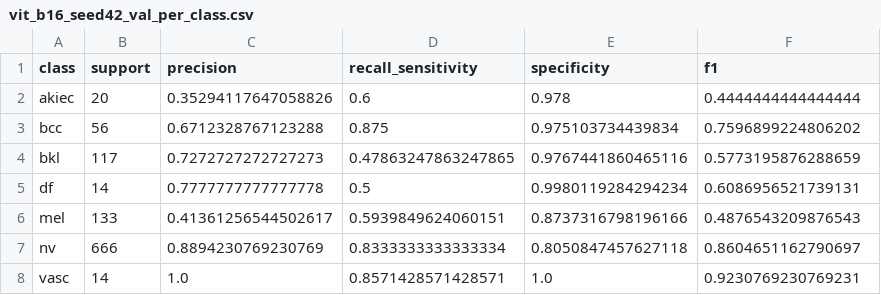
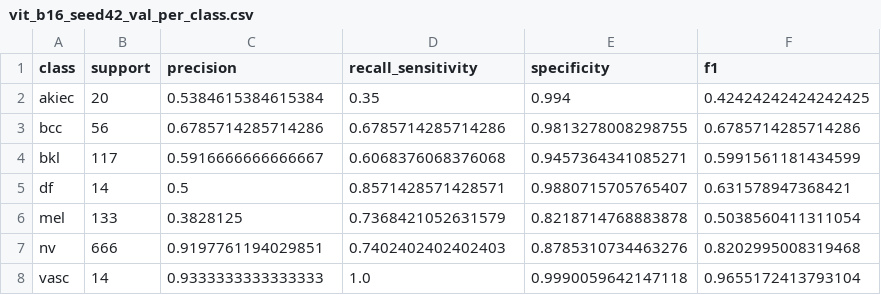
Before and after one commit to shohel1arman/TrustSkin_R, a CSV file: results/csv/vit_b16_seed42_val_per_class.csv, drawn as a sheet.

Commit message:
Phase 1: Kaggle baselines (4 backbones, seed 42) + splits + metrics

```diff
--- a/results/csv/vit_b16_seed42_val_per_class.csv
+++ b/results/csv/vit_b16_seed42_val_per_class.csv
@@ -1,8 +1,8 @@
 class,support,precision,recall_sensitivity,specificity,f1
-akiec,20,0.35294117647058826,0.6,0.978,0.4444444444444444
-bcc,56,0.6712328767123288,0.875,0.975103734439834,0.7596899224806202
-bkl,117,0.7272727272727273,0.47863247863247865,0.9767441860465116,0.5773195876288659
-df,14,0.7777777777777778,0.5,0.9980119284294234,0.6086956521739131
-mel,133,0.41361256544502617,0.5939849624060151,0.8737316798196166,0.4876543209876543
-nv,666,0.8894230769230769,0.8333333333333334,0.8050847457627118,0.8604651162790697
-vasc,14,1.0,0.8571428571428571,1.0,0.9230769230769231
+akiec,20,0.5384615384615384,0.35,0.994,0.42424242424242425
+bcc,56,0.6785714285714286,0.6785714285714286,0.9813278008298755,0.6785714285714286
+bkl,117,0.5916666666666667,0.6068376068376068,0.9457364341085271,0.5991561181434599
+df,14,0.5,0.8571428571428571,0.9880715705765407,0.631578947368421
+mel,133,0.3828125,0.7368421052631579,0.8218714768883878,0.5038560411311054
+nv,666,0.9197761194029851,0.7402402402402403,0.8785310734463276,0.8202995008319468
+vasc,14,0.9333333333333333,1.0,0.9990059642147118,0.9655172413793104
```
Also changed, not shown: results/csv/vit_b16_seed42_test_metrics.csv, results/csv/vit_b16_seed42_test_per_class.csv, 3 other files.
